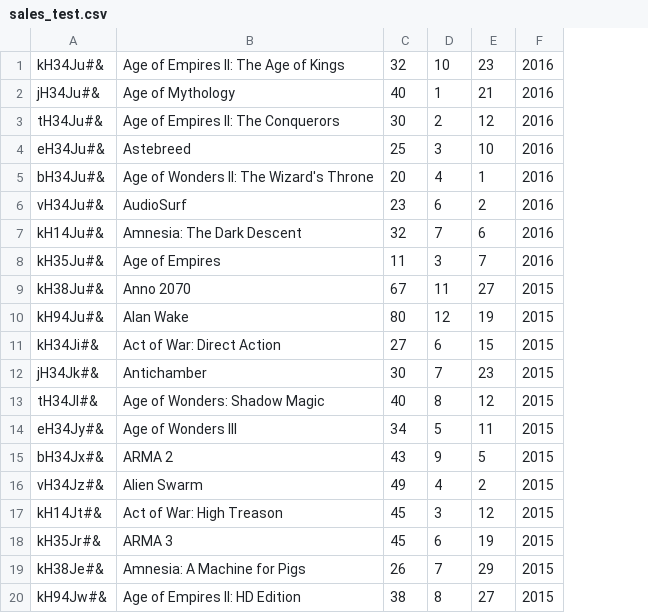
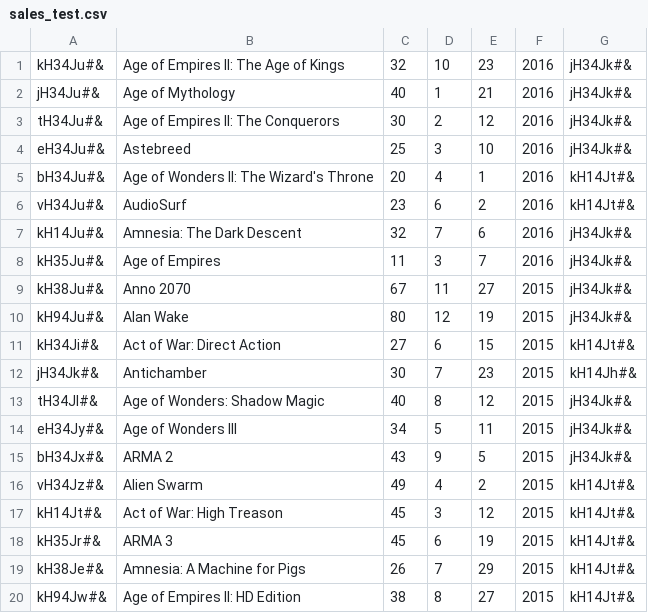
Before and after one commit to michalbielcc/erp-mvc, a CSV file: model/sales/sales_test.csv, drawn as a sheet; the diff names each change by its address in the sheet, - before the commit and + after, or states it on an @@ line.

```diff
--- a/model/sales/sales_test.csv
+++ b/model/sales/sales_test.csv
+column G, rows 1-20: jH34Jk#& | jH34Jk#& | jH34Jk#& | jH34Jk#& | kH14Jt#& | kH14Jt#& | jH34Jk#& | jH34Jk#& | jH34Jk#& | jH34Jk#& | kH14Jt#& | kH14Jh#& | jH34Jk#& | jH34Jk#& | jH34Jk#& | kH14Jt#& | kH14Jt#& | kH14Jt#& | kH14Jt#& | kH14Jt#&
```
Also changed, not shown: model/sales/sales.csv, 4 other files.
